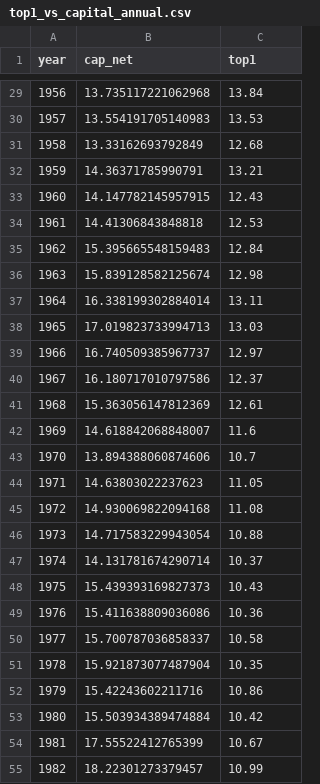
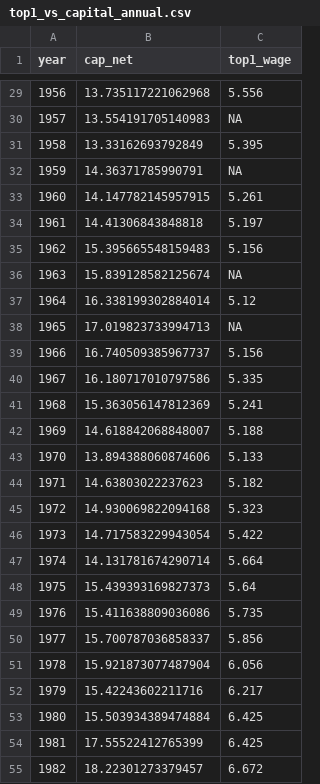
Before and after one commit to mtkonczal/blogs_2026_09_labor_share_tax_foundation, a CSV file: data/derived/top1_vs_capital_annual.csv, drawn as a sheet; only a part is shown, gaps mark what is left out; the diff covers the shown part only.

```diff
--- a/data/derived/top1_vs_capital_annual.csv
+++ b/data/derived/top1_vs_capital_annual.csv
@@ -1 +1 @@
-year,cap_net,top1
+year,cap_net,top1_wage
@@ -29,27 +29,27 @@ year,cap_net,top1
-1956,13.735117221062968,13.84
-1957,13.554191705140983,13.53
-1958,13.33162693792849,12.68
-1959,14.36371785990791,13.21
-1960,14.147782145957915,12.43
-1961,14.41306843848818,12.53
-1962,15.395665548159483,12.84
-1963,15.839128582125674,12.98
-1964,16.338199302884014,13.11
-1965,17.019823733994713,13.03
-1966,16.740509385967737,12.97
-1967,16.180717010797586,12.37
-1968,15.363056147812369,12.61
-1969,14.618842068848007,11.6
-1970,13.894388060874606,10.7
-1971,14.63803022237623,11.05
-1972,14.930069822094168,11.08
-1973,14.717583229943054,10.88
-1974,14.131781674290714,10.37
-1975,15.439393169827373,10.43
-1976,15.411638809036086,10.36
-1977,15.700787036858337,10.58
-1978,15.921873077487904,10.35
-1979,15.42243602211716,10.86
-1980,15.503934389474884,10.42
-1981,17.55522412765399,10.67
-1982,18.22301273379457,10.99
+1956,13.735117221062968,5.556
+1957,13.554191705140983,NA
+1958,13.33162693792849,5.395
+1959,14.36371785990791,NA
+1960,14.147782145957915,5.261
+1961,14.41306843848818,5.197
+1962,15.395665548159483,5.156
+1963,15.839128582125674,NA
+1964,16.338199302884014,5.12
+1965,17.019823733994713,NA
+1966,16.740509385967737,5.156
+1967,16.180717010797586,5.335
+1968,15.363056147812369,5.241
+1969,14.618842068848007,5.188
+1970,13.894388060874606,5.133
+1971,14.63803022237623,5.182
+1972,14.930069822094168,5.323
+1973,14.717583229943054,5.422
+1974,14.131781674290714,5.664
+1975,15.439393169827373,5.64
+1976,15.411638809036086,5.735
+1977,15.700787036858337,5.856
+1978,15.921873077487904,6.056
+1979,15.42243602211716,6.217
+1980,15.503934389474884,6.425
+1981,17.55522412765399,6.425
+1982,18.22301273379457,6.672
```
Also changed, not shown: 1 added row and 69 edited cells elsewhere in this file, 39 other files.
